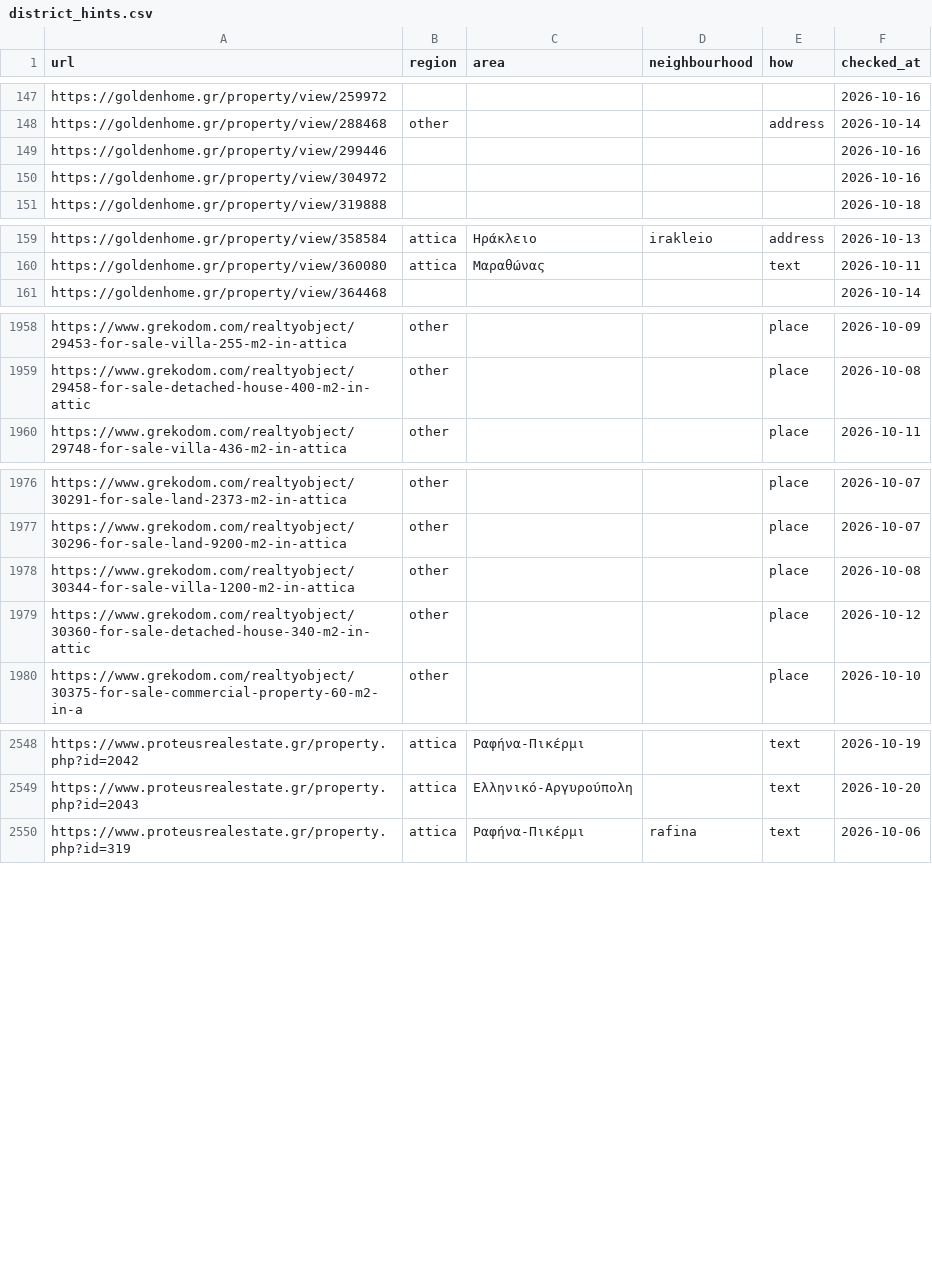
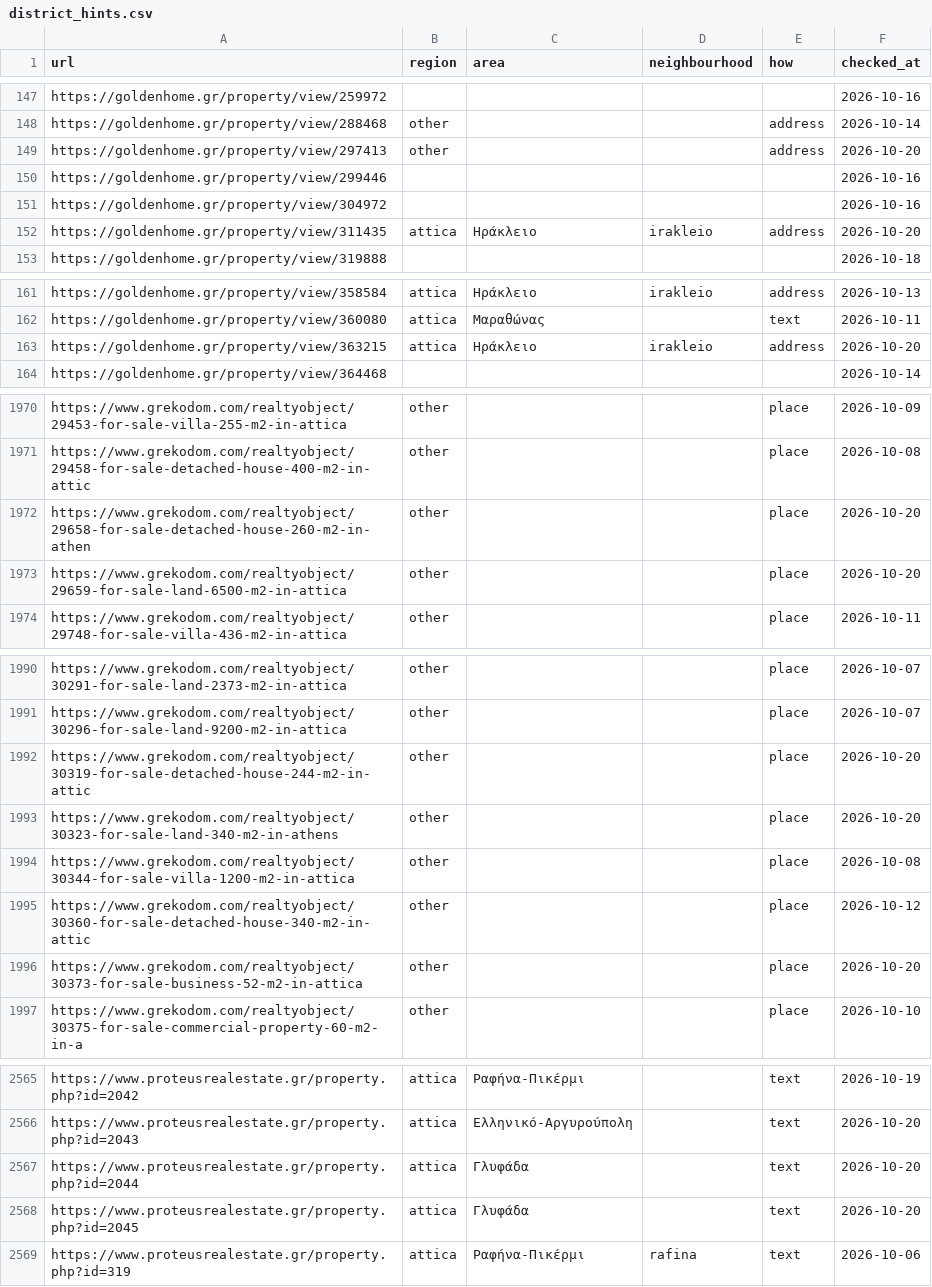
Before and after one commit to jenyshir-eng/Greece-real-estate, a CSV file: cities/athens/data/listings/district_hints.csv, drawn as a sheet; only a part is shown, gaps mark what is left out; the diff covers the shown part only; the diff names each change by its address in the sheet, - before the commit and + after, or states it on an @@ line.

Commit message:
Update 2026-10-20 22:04 (Athens): 255 new listings

```diff
--- a/cities/athens/data/listings/district_hints.csv
+++ b/cities/athens/data/listings/district_hints.csv
+row 149: https://goldenhome.gr/property/view/297413 | other |  |  | address | 2026-10-20
+row 152: https://goldenhome.gr/property/view/311435 | attica | Ηράκλειο | irakleio | address | 2026-10-20
+row 163: https://goldenhome.gr/property/view/363215 | attica | Ηράκλειο | irakleio | address | 2026-10-20
+row 1972: https://www.grekodom.com/realtyobject/29658-for-sale-detached-house-260-m2-in-athen | other |  |  | place | 2026-10-20
+row 1973: https://www.grekodom.com/realtyobject/29659-for-sale-land-6500-m2-in-attica | other |  |  | place | 2026-10-20
+row 1992: https://www.grekodom.com/realtyobject/30319-for-sale-detached-house-244-m2-in-attic | other |  |  | place | 2026-10-20
+row 1993: https://www.grekodom.com/realtyobject/30323-for-sale-land-340-m2-in-athens | other |  |  | place | 2026-10-20
+row 1996: https://www.grekodom.com/realtyobject/30373-for-sale-business-52-m2-in-attica | other |  |  | place | 2026-10-20
+row 2567: https://www.proteusrealestate.gr/property.php?id=2044 | attica | Γλυφάδα |  | text | 2026-10-20
+row 2568: https://www.proteusrealestate.gr/property.php?id=2045 | attica | Γλυφάδα |  | text | 2026-10-20
```
Also changed, not shown: 9 added rows elsewhere in this file, cities/athens/data/listings/collect_report.csv, cities/athens/data/listings/listings_telegram.csv, 13 other files.
